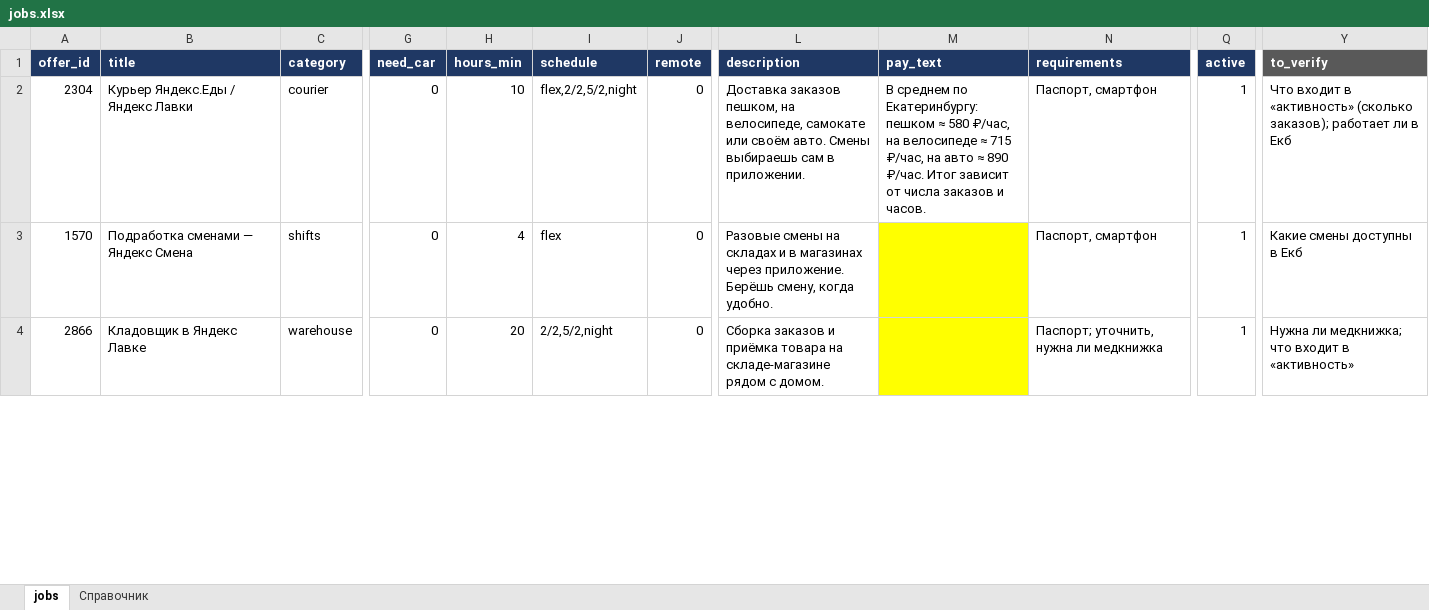
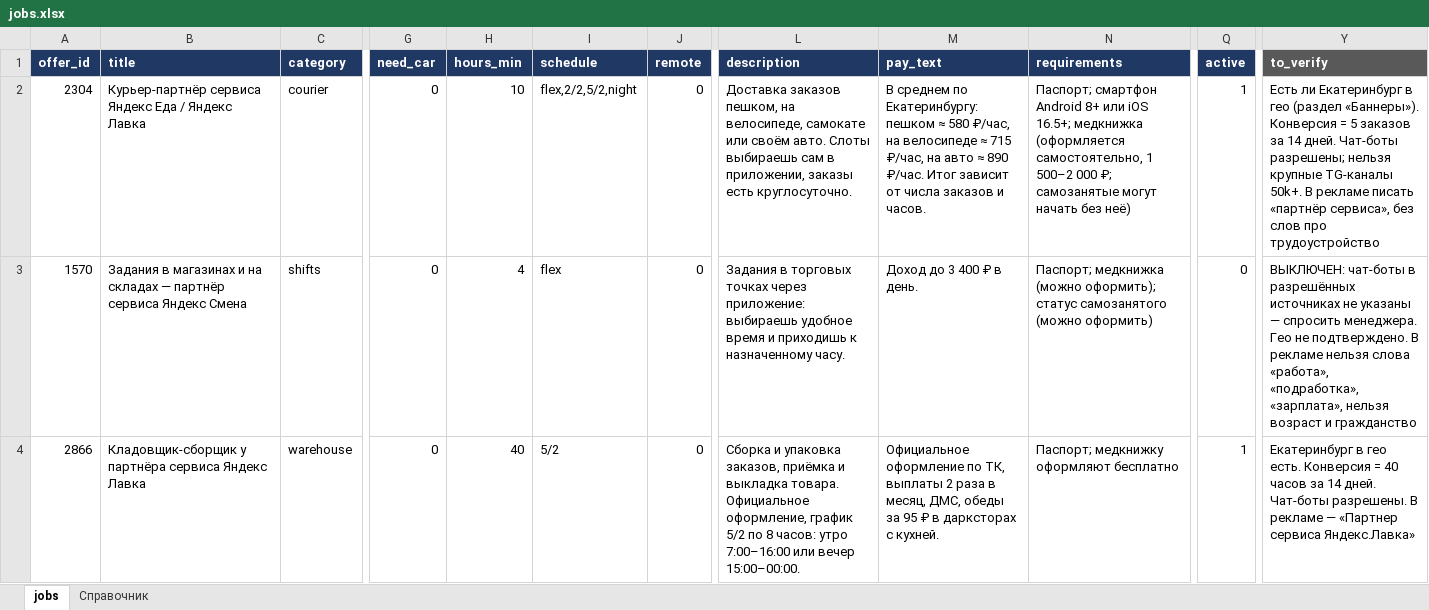
Before and after one commit to ngajdarenko54-coder/tgbot, an Excel workbook: data/jobs.xlsx, sheet jobs, drawn as a sheet; only a part is shown, gaps mark what is left out; values as stored, in another font and other column widths than the file's, no borders; the diff covers the shown part only; the diff names each change by its address in the sheet, - before the commit and + after, or states it on an @@ line.

```diff
--- a/data/jobs.xlsx (sheet jobs)
+++ b/data/jobs.xlsx (sheet jobs)
-B2 (title): Курьер Яндекс.Еды / Яндекс Лавки
+B2 (title): Курьер-партнёр сервиса Яндекс Еда / Яндекс Лавка
-L2 (description): …своём авто. Смены выбираешь сам в приложении.
+L2 (description): …своём авто. Слоты выбираешь сам в приложении, заказы есть круглосуточно.
-N2 (requirements): Паспорт, смартфон
+N2 (requirements): Паспорт; смартфон Android 8+ или iOS 16.5+; медкнижка (оформляется самостоятельно, 1 500–2 000 ₽; самозанятые могут начать без неё)
-Y2 (to_verify): Что входит в «активность» (сколько заказов); работает ли в Екб
+Y2 (to_verify): Есть ли Екатеринбург в гео (раздел «Баннеры»). Конверсия = 5 заказов за 14 дней. Чат-боты разрешены; нельзя крупные TG-каналы 50k+. В рекламе писать «партнёр сервиса», без слов про трудоустройство
-B3 (title): Подработка сменами — Яндекс Смена
+B3 (title): Задания в магазинах и на складах — партнёр сервиса Яндекс Смена
-L3 (description): Разовые смены на складах и в магазинах через приложение. Берёшь смену, когда удобно.
+L3 (description): Задания в торговых точках через приложение: выбираешь удобное время и приходишь к назначенному часу.
-M3 (pay_text): (empty)
+M3 (pay_text): Доход до 3 400 ₽ в день.
-M3:M4 fill: #FFFF00
+M3:M4 fill: none
-N3 (requirements): Паспорт, смартфон
+N3 (requirements): Паспорт; медкнижка (можно оформить); статус самозанятого (можно оформить)
-Q3 (active): 1
+Q3 (active): 0
-Y3 (to_verify): Какие смены доступны в Екб
+Y3 (to_verify): ВЫКЛЮЧЕН: чат-боты в разрешённых источниках не указаны — спросить менеджера. Гео не подтверждено. В рекламе нельзя слова «работа», «подработка», «зарплата», нельзя возраст и гражданство
-B4 (title): Кладовщик в Яндекс Лавке
+B4 (title): Кладовщик-сборщик у партнёра сервиса Яндекс Лавка
-H4 (hours_min): 20
+H4 (hours_min): 40
-I4 (schedule): 2/2,5/2,night
+I4 (schedule): 5/2
-L4 (description): Сборка заказов и приёмка товара на складе-магазине рядом с домом.
+L4 (description): Сборка и упаковка заказов, приёмка и выкладка товара. Официальное оформление, график 5/2 по 8 часов: утро 7:00–16:00 или вечер 15:00–00:00.
-M4 (pay_text): (empty)
+M4 (pay_text): Официальное оформление по ТК, выплаты 2 раза в месяц, ДМС, обеды за 95 ₽ в дарксторах с кухней.
-N4 (requirements): Паспорт; уточнить, нужна ли медкнижка
+N4 (requirements): Паспорт; медкнижку оформляют бесплатно
-Y4 (to_verify): Нужна ли медкнижка; что входит в «активность»
+Y4 (to_verify): Екатеринбург в гео есть. Конверсия = 40 часов за 14 дней. Чат-боты разрешены. В рекламе — «Партнер сервиса Яндекс.Лавка»
```
Also changed, not shown: 39 edited cells and cell formats elsewhere in this sheet, 3 other files.
